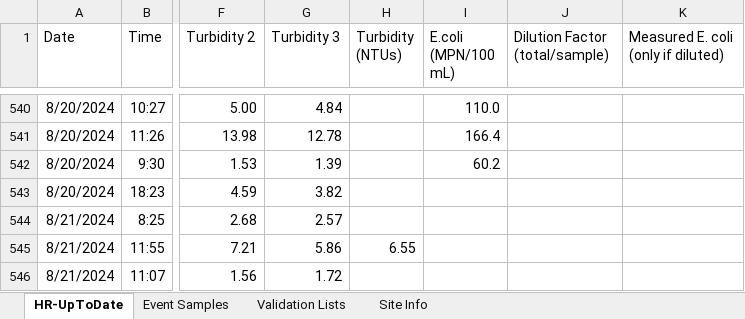
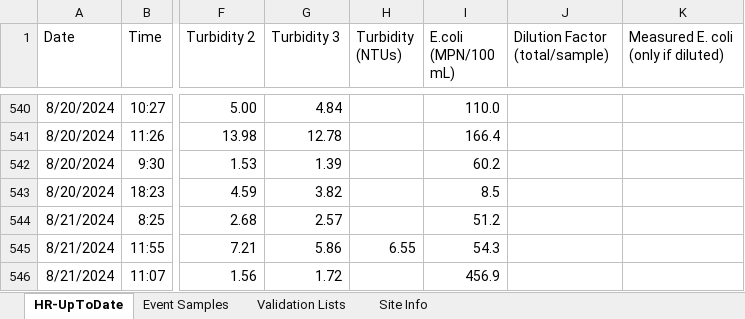
Before and after one commit to rjwood11/Water_Watch_Prototype, an Excel workbook: HR-UpToDate.xlsx, sheet HR-UpToDate, drawn as a sheet; only a part is shown, gaps mark what is left out; values as stored, in another font and other column widths than the file's, no borders; the diff names each change by its address in the sheet, - before the commit and + after, or states it on an @@ line.

```diff
--- a/HR-UpToDate.xlsx (sheet HR-UpToDate)
+++ b/HR-UpToDate.xlsx (sheet HR-UpToDate)
-I543 (E.coli (MPN/100 mL)): (empty)
+I543 (E.coli (MPN/100 mL)): 8.5
-I544 (E.coli (MPN/100 mL)): (empty)
+I544 (E.coli (MPN/100 mL)): 51.2
-I545 (E.coli (MPN/100 mL)): (empty)
+I545 (E.coli (MPN/100 mL)): 54.3
-I546 (E.coli (MPN/100 mL)): (empty)
+I546 (E.coli (MPN/100 mL)): 456.9
```
Also changed, not shown: 3 other files.
